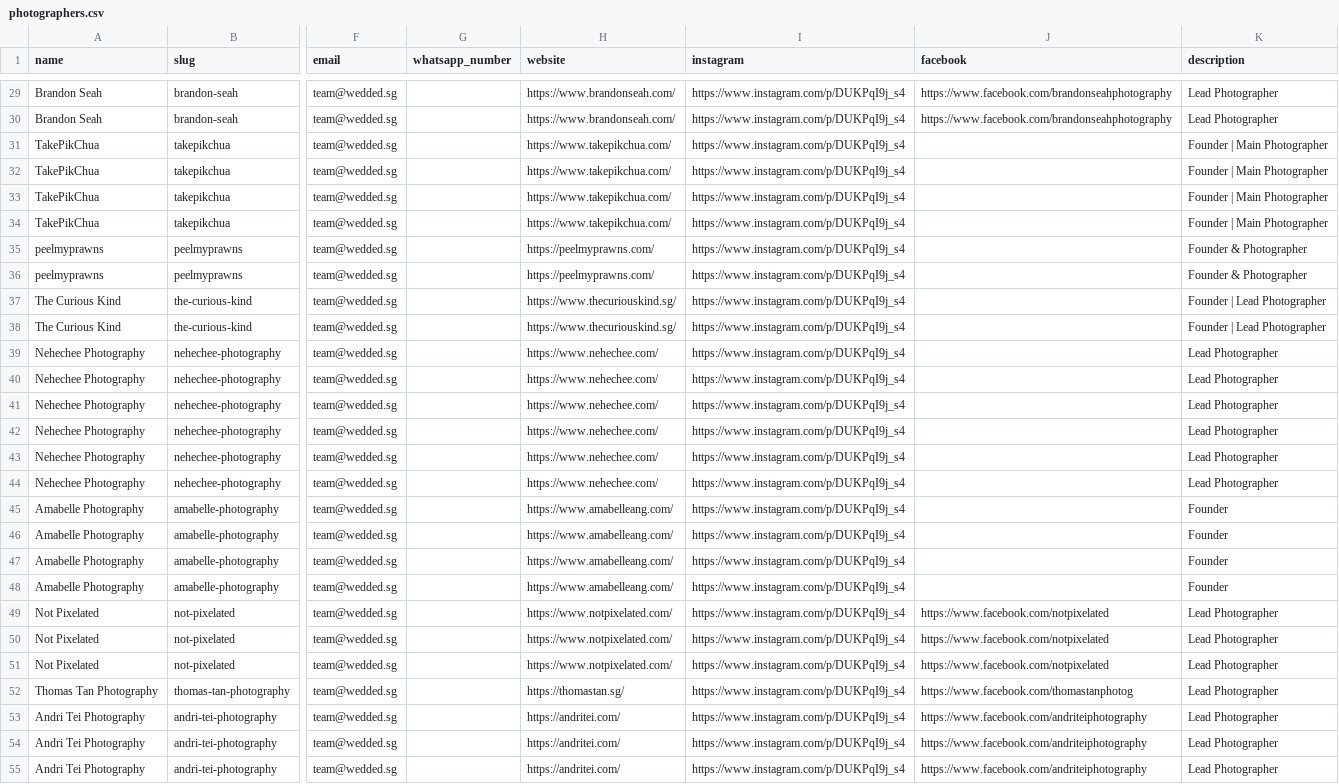
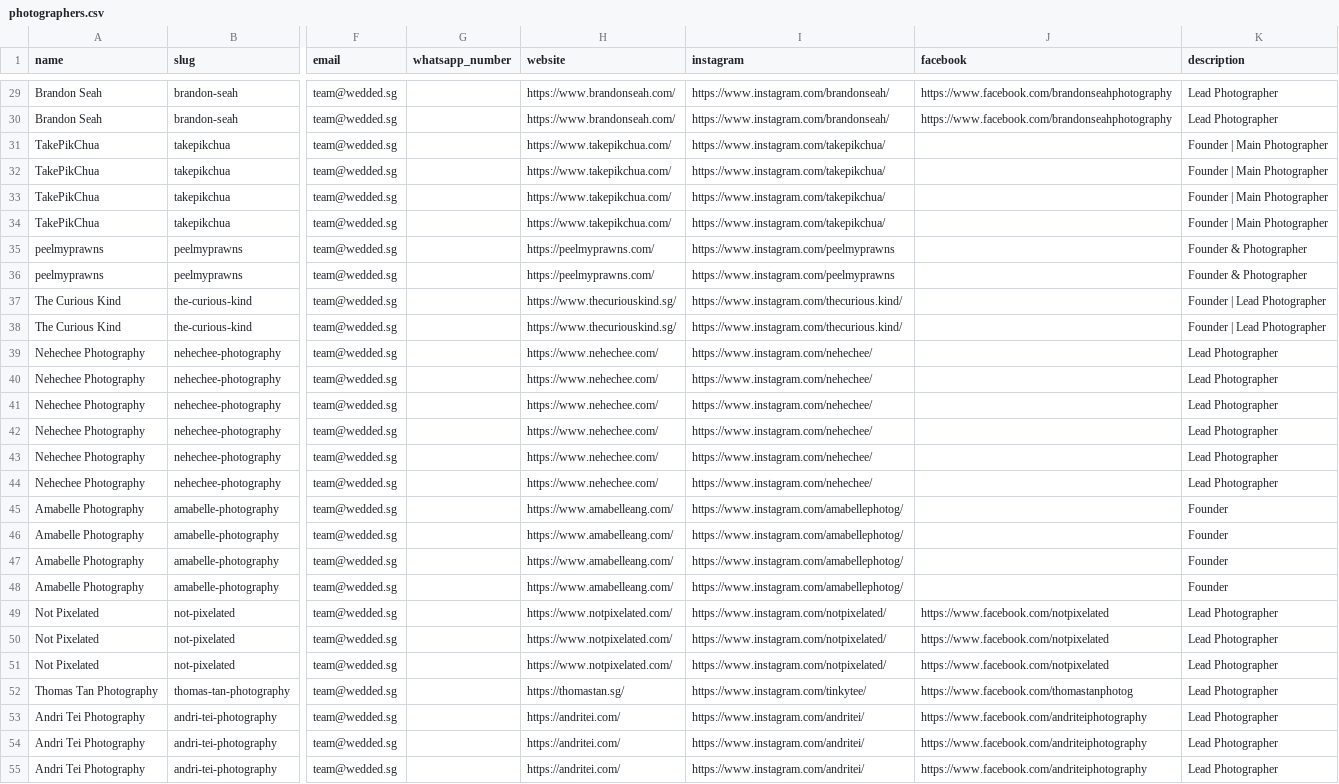
Before and after one commit to luarss/wedding-data, a CSV file: data/wd/photographers.csv, drawn as a sheet; only a part is shown, gaps mark what is left out; the diff covers the shown part only; the diff names each change by its address in the sheet, - before the commit and + after, or states it on an @@ line.

```diff
--- a/data/wd/photographers.csv
+++ b/data/wd/photographers.csv
-I29:I30 (instagram): https://www.instagram.com/p/DUKPqI9j_s4
+I29:I30 (instagram): https://www.instagram.com/brandonseah/
-I31:I34 (instagram): https://www.instagram.com/p/DUKPqI9j_s4
+I31:I34 (instagram): https://www.instagram.com/takepikchua/
-I35:I36 (instagram): https://www.instagram.com/p/DUKPqI9j_s4
+I35:I36 (instagram): https://www.instagram.com/peelmyprawns
-I37:I38 (instagram): https://www.instagram.com/p/DUKPqI9j_s4
+I37:I38 (instagram): https://www.instagram.com/thecurious.kind/
-I39:I44 (instagram): https://www.instagram.com/p/DUKPqI9j_s4
+I39:I44 (instagram): https://www.instagram.com/nehechee/
-I45:I48 (instagram): https://www.instagram.com/p/DUKPqI9j_s4
+I45:I48 (instagram): https://www.instagram.com/amabellephotog/
-I49:I51 (instagram): https://www.instagram.com/p/DUKPqI9j_s4
+I49:I51 (instagram): https://www.instagram.com/notpixelated/
-I52 (instagram): https://www.instagram.com/p/DUKPqI9j_s4
+I52 (instagram): https://www.instagram.com/tinkytee/
-I53:I55 (instagram): https://www.instagram.com/p/DUKPqI9j_s4
+I53:I55 (instagram): https://www.instagram.com/andritei/
```
Also changed, not shown: 32 edited cells elsewhere in this file, data/bly/vendors.csv, 4 other files.
